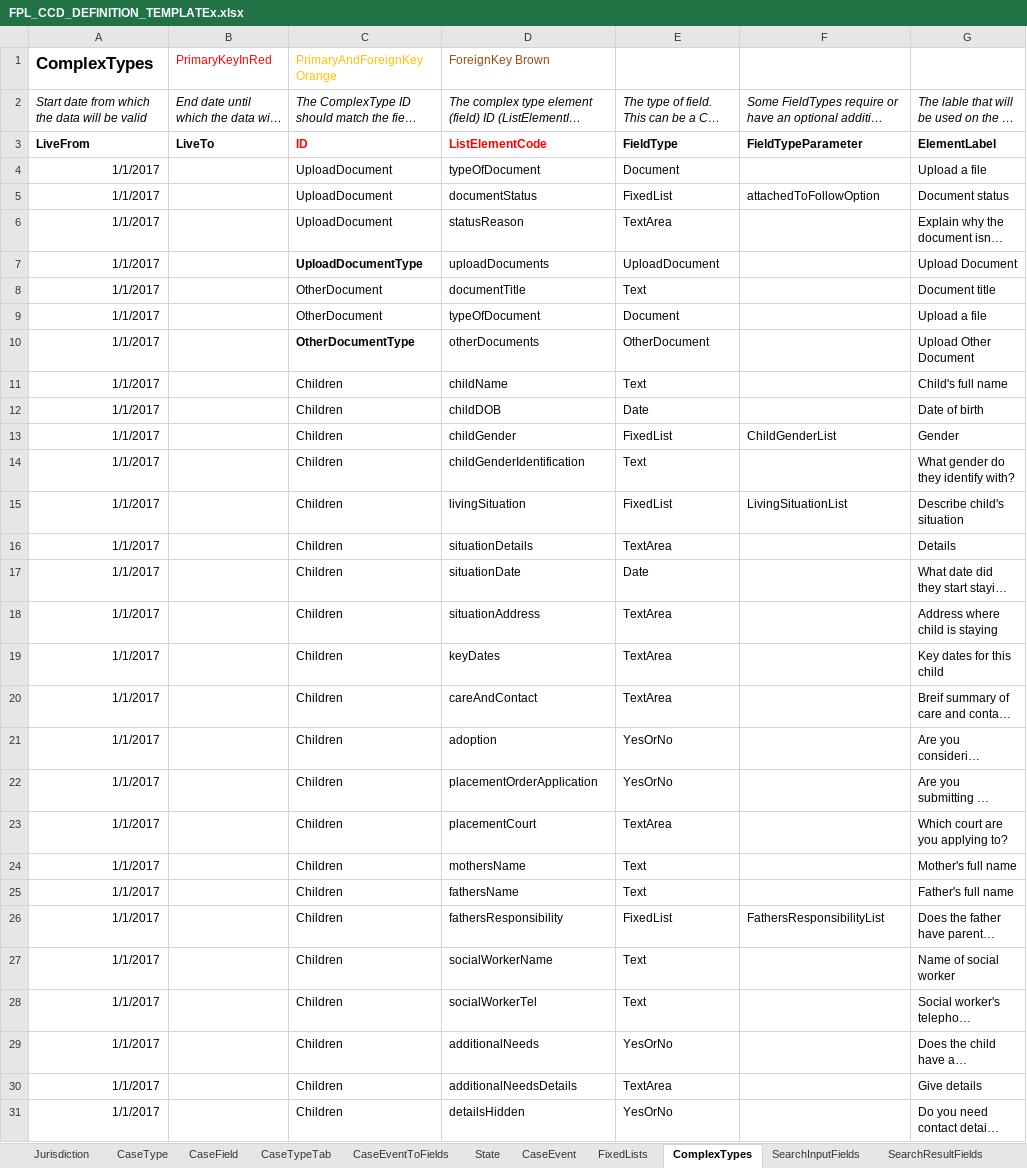
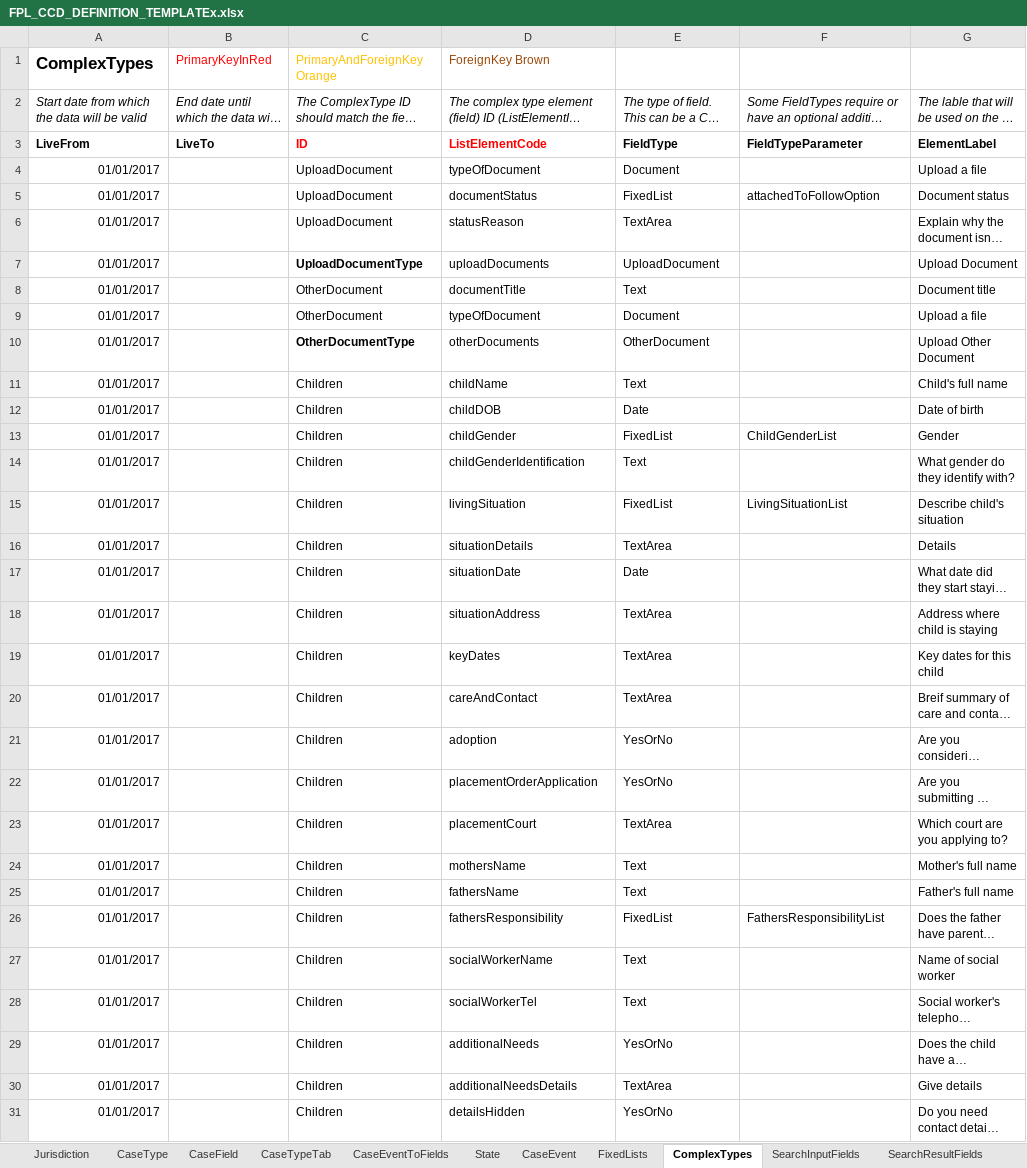
Before and after one commit to hmcts/fpl-ccd-configuration, an Excel workbook: FPL_CCD_DEFINITION_TEMPLATEx.xlsx, sheet ComplexTypes, drawn as a sheet; only a part is shown; long unchanged cells end in …; values as stored, in another font and other column widths than the file's, no borders; the diff covers the shown part only; the diff names each change by its address in the sheet, - before the commit and + after, or states it on an @@ line.

```diff
--- a/FPL_CCD_DEFINITION_TEMPLATEx.xlsx (sheet ComplexTypes)
+++ b/FPL_CCD_DEFINITION_TEMPLATEx.xlsx (sheet ComplexTypes)
-A4:A31: 1/1/2017
+A4:A31: 01/01/2017
```
Also changed, not shown: 26 added rows and 4 edited cells elsewhere in this sheet, sheet AuthorisationCaseField, sheet CaseField, sheet CaseEventToFields, sheet FixedLists, sheet AuthorisationCaseEvent, sheet CaseEvent, 2 more sheets, 3 other files.
